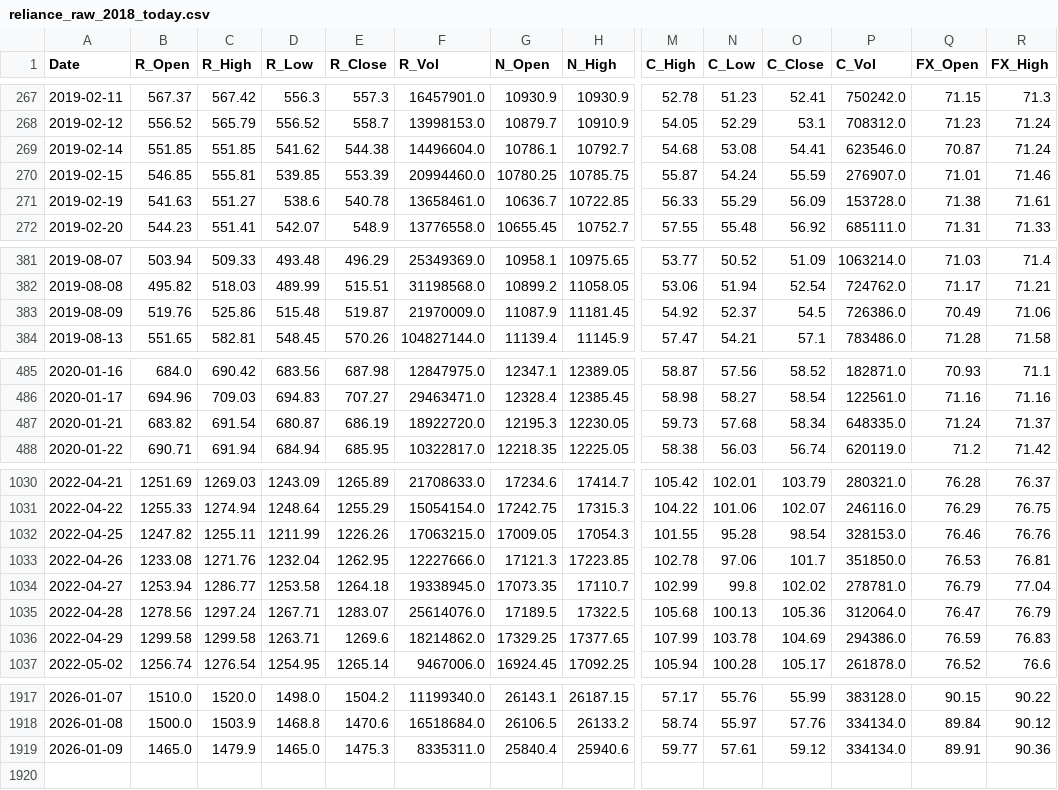
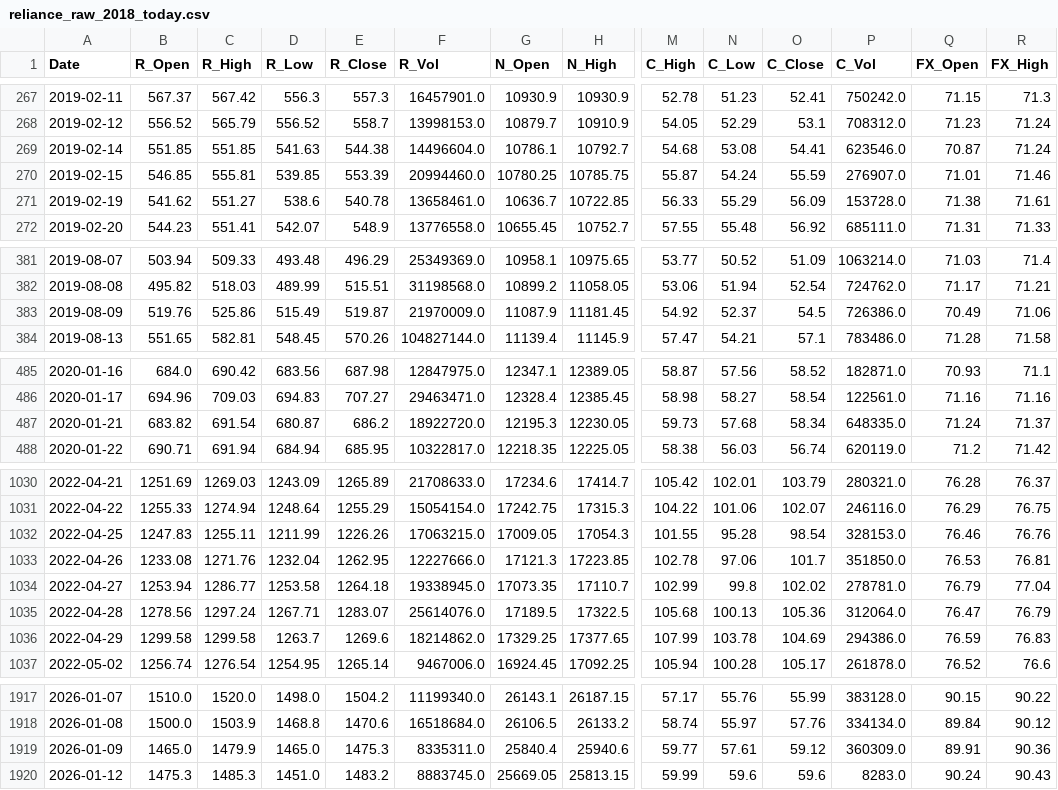
Before and after one commit to AJ-F98/Reliance-Stock-Predictor-v2, a CSV file: reliance_raw_2018_today.csv, drawn as a sheet; only a part is shown, gaps mark what is left out; rows hold the shown columns only; the diff covers the shown part only; the diff names each change by its address in the sheet, - before the commit and + after, or states it on an @@ line.

```diff
--- a/reliance_raw_2018_today.csv
+++ b/reliance_raw_2018_today.csv
-D269 (R_Low): 541.62
+D269 (R_Low): 541.63
-B271 (R_Open): 541.63
+B271 (R_Open): 541.62
-D383 (R_Low): 515.48
+D383 (R_Low): 515.49
-E487 (R_Close): 686.19
+E487 (R_Close): 686.2
-B1032 (R_Open): 1247.82
+B1032 (R_Open): 1247.83
-D1036 (R_Low): 1263.71
+D1036 (R_Low): 1263.7
-P1919 (C_Vol): 334134.0
+P1919 (C_Vol): 360309.0
+row 1920: 2026-01-12 | 1475.3 | 1485.3 | 1451.0 | 1483.2 | 8883745.0 | 25669.05 | 25813.15 | 59.99 | 59.6 | 59.6 | 8283.0 | 90.24 | 90.43
```
Also changed, not shown: 5 edited cells elsewhere in this file, 4 other files.
